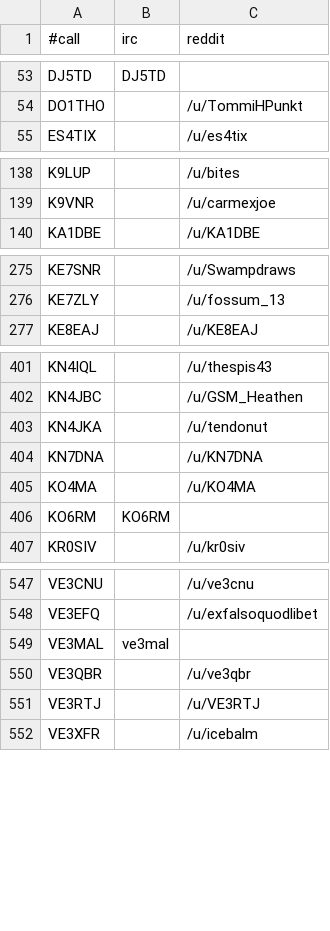
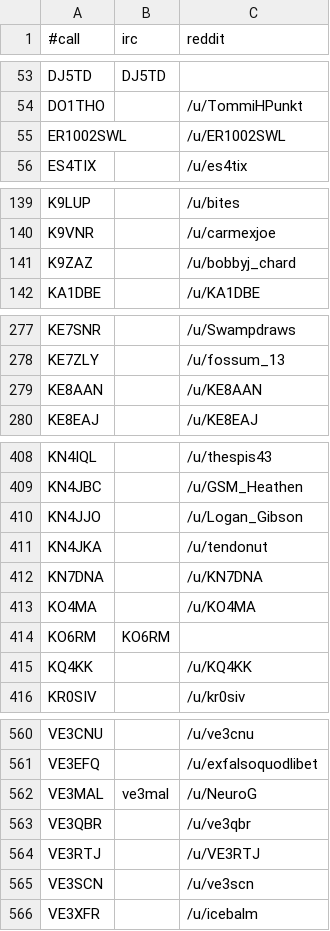
Before and after one commit to molo1134/qrmbot, a CSV file: lib/nicks.csv, drawn as a sheet; only a part is shown, gaps mark what is left out; the diff covers the shown part only.

Commit message:
scrape

```diff
--- a/lib/nicks.csv
+++ b/lib/nicks.csv
@@ -54,2 +54,3 @@ DJ5TD,DJ5TD,
 DO1THO,,/u/TommiHPunkt
+ER1002SWL,,/u/ER1002SWL
 ES4TIX,,/u/es4tix
@@ -139,2 +140,3 @@ K9LUP,,/u/bites
 K9VNR,,/u/carmexjoe
+K9ZAZ,,/u/bobbyj_chard
 KA1DBE,,/u/KA1DBE
@@ -276,2 +278,3 @@ KE7SNR,,/u/Swampdraws
 KE7ZLY,,/u/fossum_13
+KE8AAN,,/u/KE8AAN
 KE8EAJ,,/u/KE8EAJ
@@ -402,2 +409,3 @@ KN4IQL,,/u/thespis43
 KN4JBC,,/u/GSM_Heathen
+KN4JJO,,/u/Logan_Gibson
 KN4JKA,,/u/tendonut
@@ -406,2 +414,3 @@ KO4MA,,/u/KO4MA
 KO6RM,KO6RM,
+KQ4KK,,/u/KQ4KK
 KR0SIV,,/u/kr0siv
@@ -548,5 +561,6 @@ VE3CNU,,/u/ve3cnu
 VE3EFQ,,/u/exfalsoquodlibet
-VE3MAL,ve3mal,
+VE3MAL,ve3mal,/u/NeuroG
 VE3QBR,,/u/ve3qbr
 VE3RTJ,,/u/VE3RTJ
+VE3SCN,,/u/ve3scn
 VE3XFR,,/u/icebalm
```
Also changed, not shown: 8 added rows and 1 edited cell elsewhere in this file.
